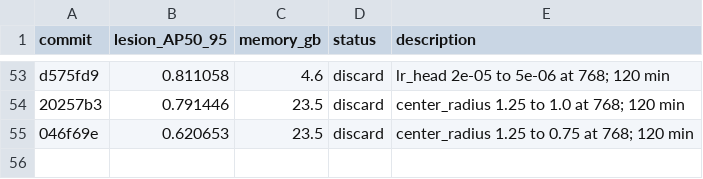
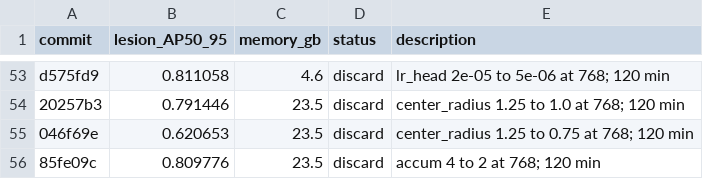
Before and after one commit to SCU-MILAB/AIBUS-CODE, a TSV file: distill/det_vjepa/results.tsv, drawn as a sheet; only a part is shown, gaps mark what is left out.

Commit message:
research(results): autoresearch_oct3_h54_accum_2

```diff
--- a/distill/det_vjepa/results.tsv
+++ b/distill/det_vjepa/results.tsv
@@ -55 +55,2 @@ d575fd9	0.811058	4.6	discard	lr_head 2e-05 to 5e-06 at 768; 120 min
 046f69e	0.620653	23.5	discard	center_radius 1.25 to 0.75 at 768; 120 min
+85fe09c	0.809776	23.5	discard	accum 4 to 2 at 768; 120 min
```
Also changed, not shown: 1 other file.
